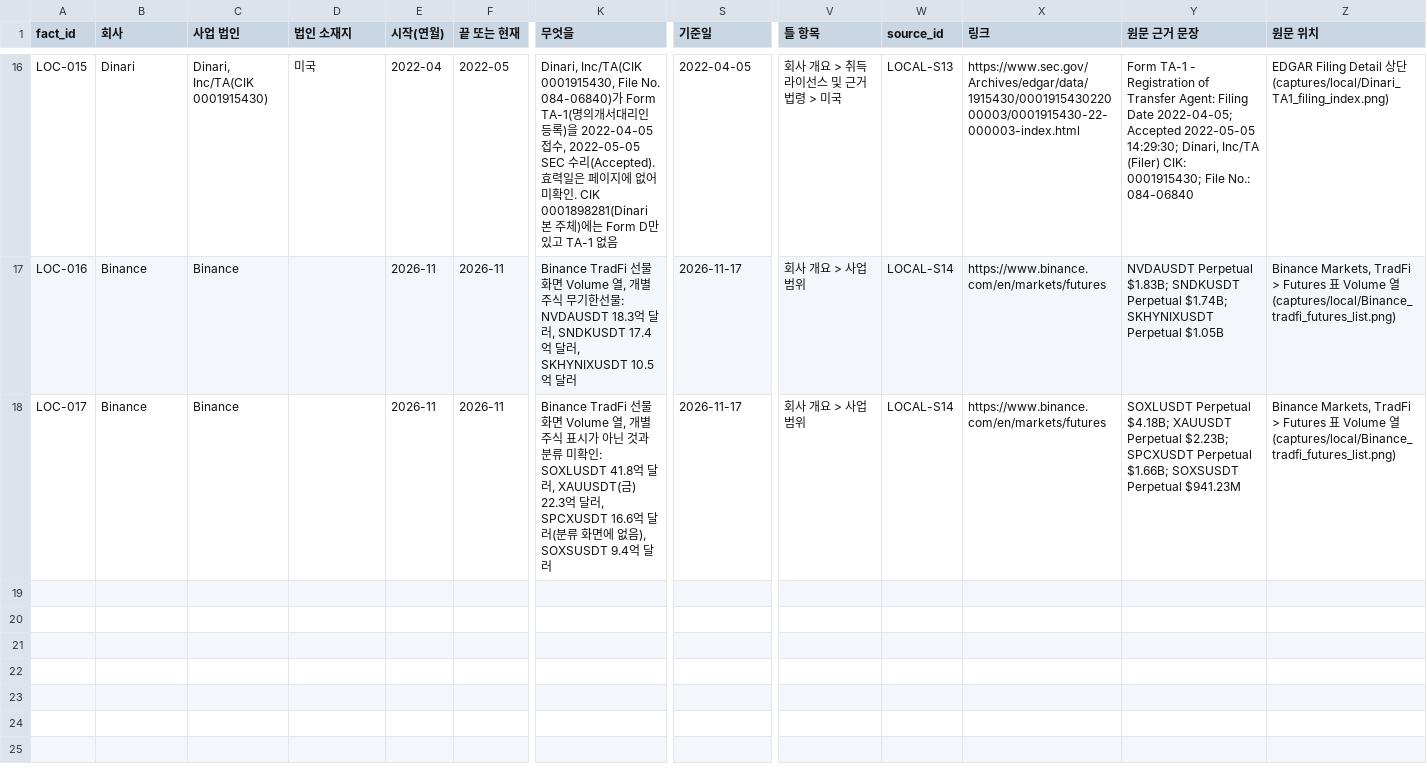
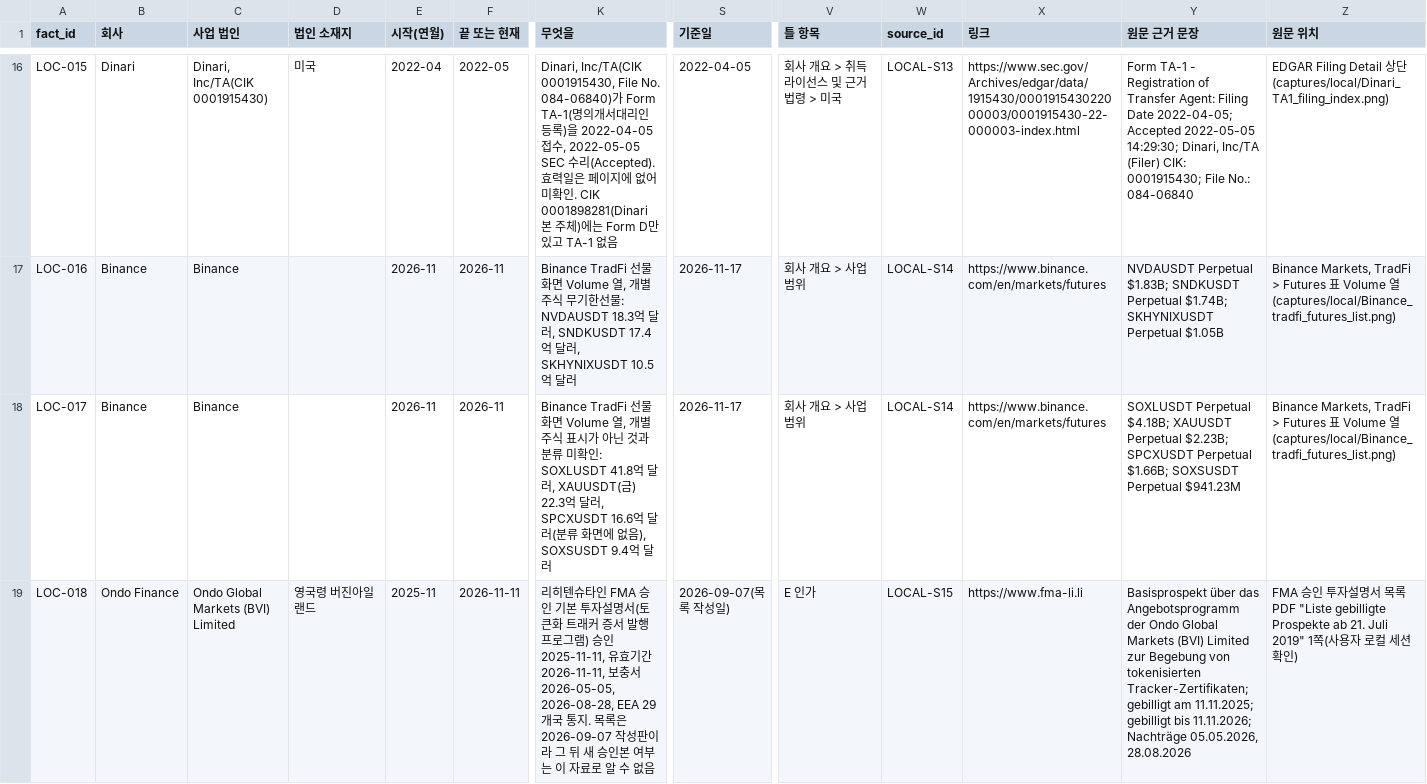
Before and after one commit to Mo-zZaAa/learning_tokens, a CSV file: work/LOCAL/facts.csv, drawn as a sheet; only a part is shown, gaps mark what is left out; rows hold the shown columns only; the diff names each change by its address in the sheet, - before the commit and + after, or states it on an @@ line.

```diff
--- a/work/LOCAL/facts.csv
+++ b/work/LOCAL/facts.csv
+row 19: LOC-018 | Ondo Finance | Ondo Global Markets (BVI) Limited | 영국령 버진아일랜드 | 2025-11 | 2026-11-11 | 리히텐슈타인 FMA 승인 기본 투자설명서(토큰화 트래커 증서 발행 프로그램) 승인 2025-11-11, 유효기간 2026-11-11, 보충서 2026-05-05, 2026-08-28, EEA 29개국 통지. 목록은 2026-09-07 작성판이라 그 뒤 새 승인본 여부는 이 자료로 알 수 없음 | 2026-09-07(목록 작성일) | E 인가 | LOCAL-S15 | https://www.fma-li.li | Basisprospekt über das Angebotsprogramm der Ondo Global Markets (BVI) Limited zur Begebung von tokenisierten Tracker-Zertifikaten; gebilligt am 11.11.2025; gebilligt bis 11.11.2026; Nachträge 05.05.2026, 28.08.2026 | FMA 승인 투자설명서 목록 PDF "Liste gebilligte Prospekte ab 21. Juli 2019" 1쪽(사용자 로컬 세션 확인)
```
Also changed, not shown: db/_fact_id_map.csv, db/facts.csv, 7 other files.
